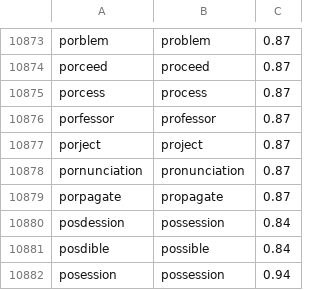
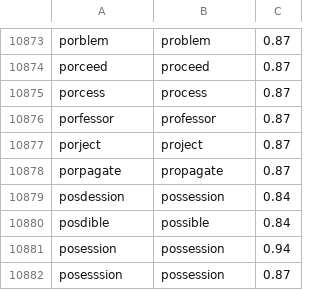
Before and after one commit to Spicy-Bacon/KeyboardAssistantApp, a TSV file: src/keyboard_assistant/data/common_typos.tsv, drawn as a sheet; only a part is shown, gaps mark what is left out; the shorter side is filled out with more unchanged rows.

Commit message:
Add language data quality audit

```diff
--- a/src/keyboard_assistant/data/common_typos.tsv
+++ b/src/keyboard_assistant/data/common_typos.tsv
@@ -10877,3 +10877,2 @@ porfessor	professor	0.87
 porject	project	0.87
-pornunciation	pronunciation	0.87
 porpagate	propagate	0.87
```
Also changed, not shown: 3 other files.
